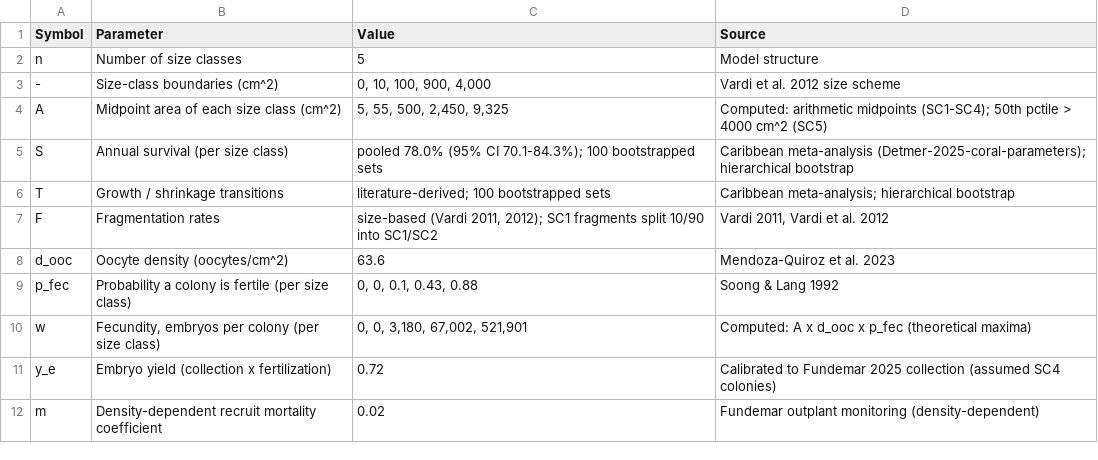
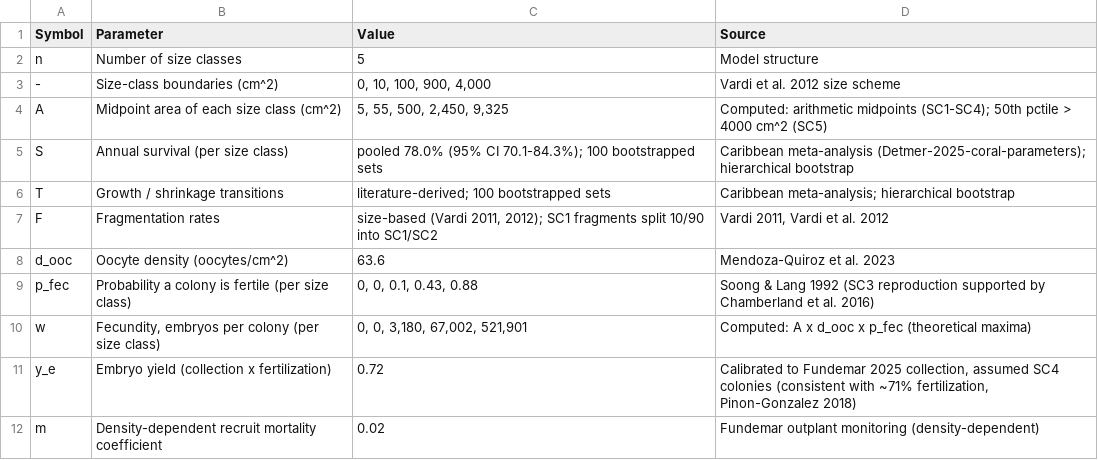
Before and after one commit to stier-lab/Detmer-2025-coral-RSE, a CSV file: tables/Table1_demographic_parameters.csv, drawn as a sheet.

```diff
--- a/tables/Table1_demographic_parameters.csv
+++ b/tables/Table1_demographic_parameters.csv
@@ -8,5 +8,5 @@
 "d_ooc","Oocyte density (oocytes/cm^2)","63.6","Mendoza-Quiroz et al. 2023"
-"p_fec","Probability a colony is fertile (per size class)","0, 0, 0.1, 0.43, 0.88","Soong & Lang 1992"
+"p_fec","Probability a colony is fertile (per size class)","0, 0, 0.1, 0.43, 0.88","Soong & Lang 1992 (SC3 reproduction supported by Chamberland et al. 2016)"
 "w","Fecundity, embryos per colony (per size class)","0, 0, 3,180, 67,002, 521,901","Computed: A x d_ooc x p_fec (theoretical maxima)"
-"y_e","Embryo yield (collection x fertilization)","0.72","Calibrated to Fundemar 2025 collection (assumed SC4 colonies)"
+"y_e","Embryo yield (collection x fertilization)","0.72","Calibrated to Fundemar 2025 collection, assumed SC4 colonies (consistent with ~71% fertilization, Pinon-Gonzalez 2018)"
 "m","Density-dependent recruit mortality coefficient","0.02","Fundemar outplant monitoring (density-dependent)"
```
Also changed, not shown: 6 other files.
